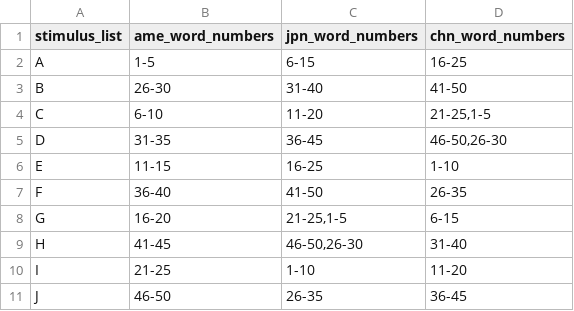
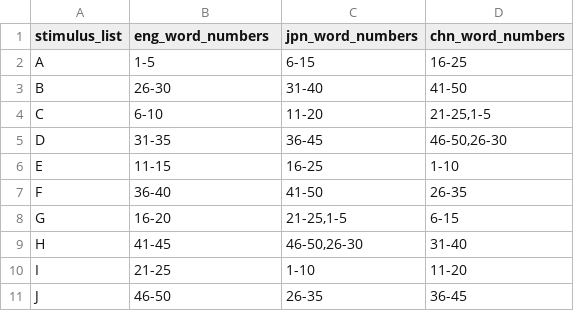
Before and after one commit to Ryuya-dot-com/AccentednessComprehensibility, a CSV file: counterbalance_list_specs.csv, drawn as a sheet.

```diff
--- a/counterbalance_list_specs.csv
+++ b/counterbalance_list_specs.csv
@@ -1,2 +1,2 @@
-stimulus_list,ame_word_numbers,jpn_word_numbers,chn_word_numbers
+stimulus_list,eng_word_numbers,jpn_word_numbers,chn_word_numbers
 A,1-5,6-15,16-25
```
Also changed, not shown: practice_manifest.csv, remote_manifest_template.csv, 41 other files.
